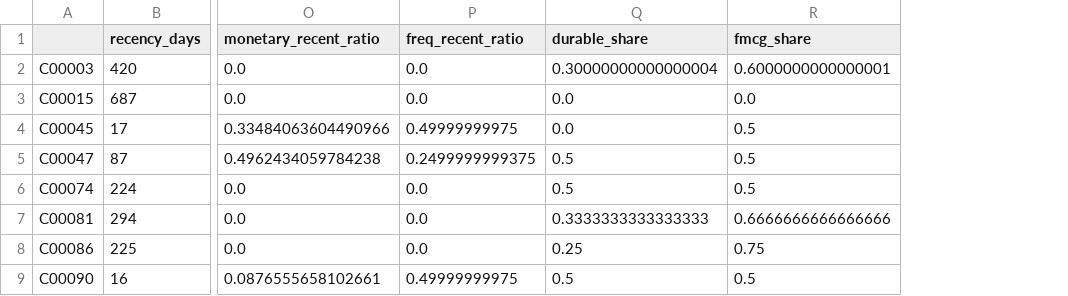
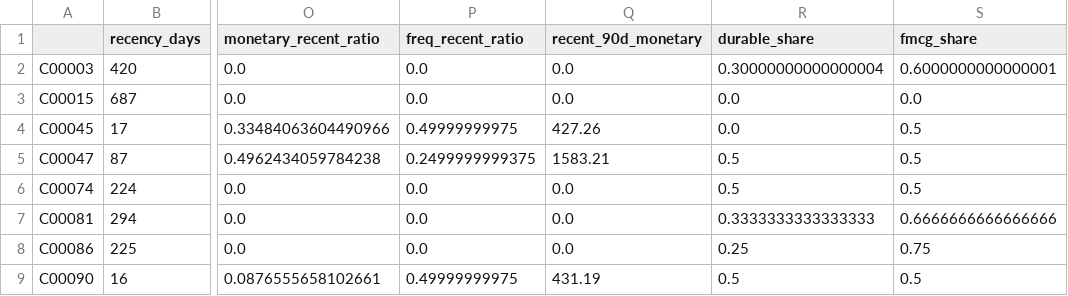
Before and after one commit to Walpurgisnachtes/COMP3134-Grp-Project, a CSV file: output/filtered_out.csv, drawn as a sheet; only a part is shown, gaps mark what is left out; the diff names each change by its address in the sheet, - before the commit and + after, or states it on an @@ line.

```diff
--- a/output/filtered_out.csv
+++ b/output/filtered_out.csv
+column Q (recent_90d_monetary), rows 2-9: 0.0 | 0.0 | 427.26 | 1583.21 | 0.0 | 0.0 | 0.0 | 431.19
```
Also changed, not shown: output/clusters_summary.csv, 19 other files.
